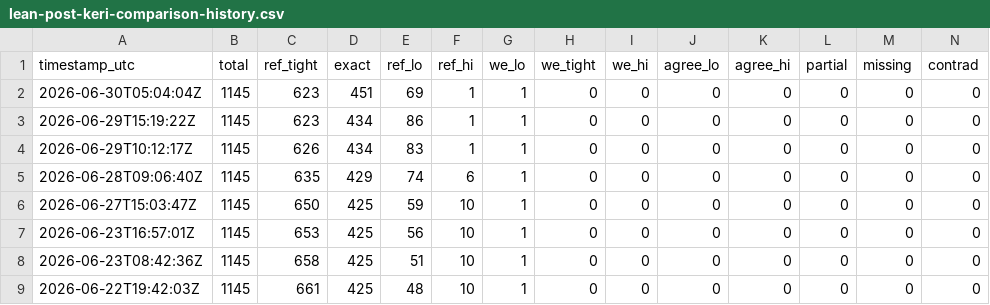
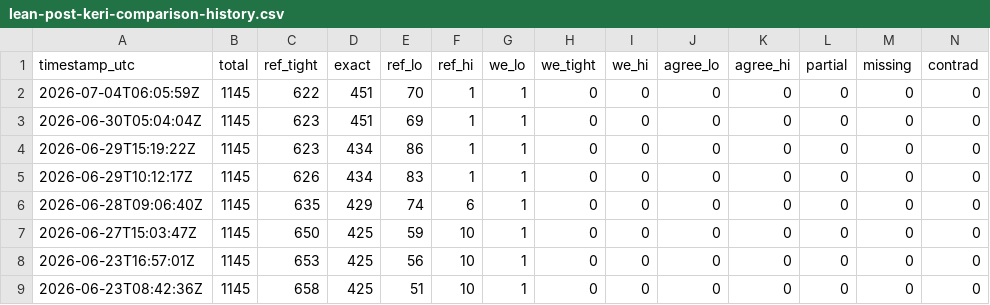
Before and after one commit to florath/covering-codes-lean, a CSV file: reference-data/lean-post-keri-comparison-history.csv, drawn as a sheet; only a part is shown; the shorter side is filled out with more unchanged rows; rows hold the shown columns only; the diff names each change by its address in the sheet, - before the commit and + after, or states it on an @@ line.

Commit message:
Update post-Keri comparison history

```diff
--- a/reference-data/lean-post-keri-comparison-history.csv
+++ b/reference-data/lean-post-keri-comparison-history.csv
+row 2: 2026-07-04T06:05:59Z | 1145 | 622 | 451 | 70 | 1 | 1 | 0 | 0 | 0 | 0 | 0 | 0 | 0
```
